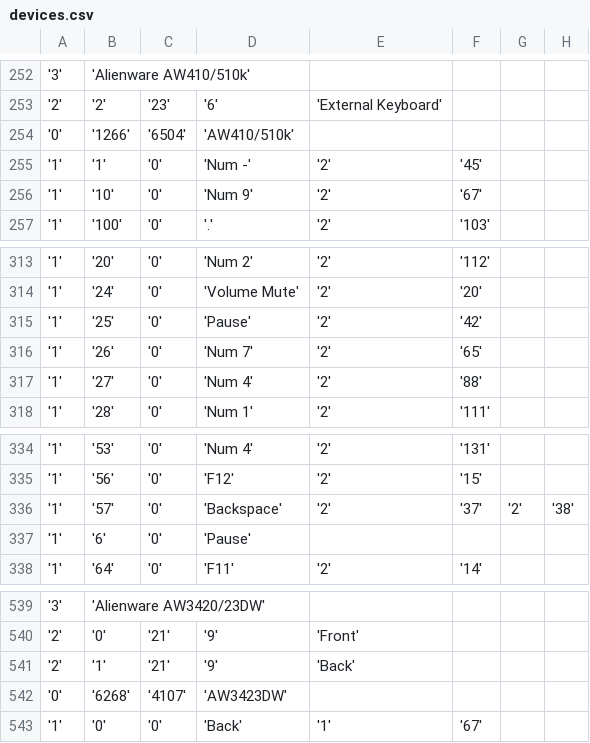
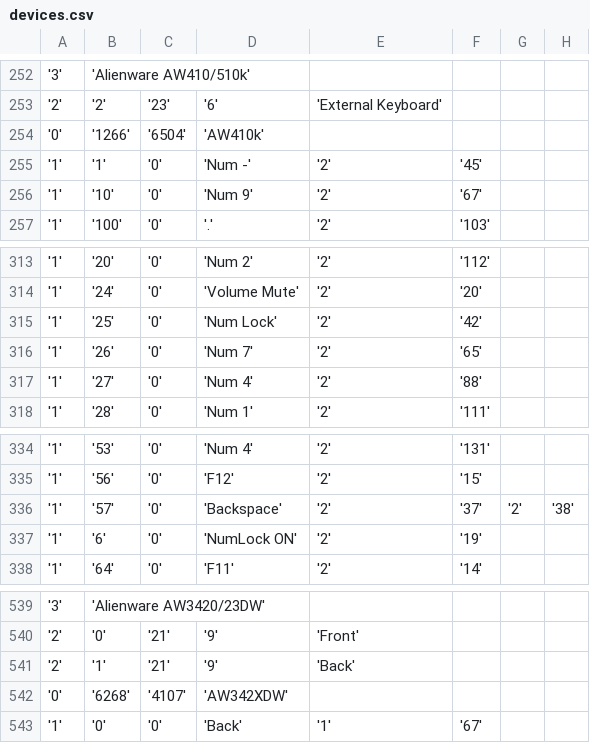
Before and after one commit to T-Troll/alienfx-tools, a CSV file: alienfx-gui/Mappings/devices.csv, drawn as a sheet; only a part is shown, gaps mark what is left out; the diff names each change by its address in the sheet, - before the commit and + after, or states it on an @@ line.

Commit message:
Light Device intit optimization, bugfixes.

```diff
--- a/alienfx-gui/Mappings/devices.csv
+++ b/alienfx-gui/Mappings/devices.csv
-D254: 'AW410/510k'
+D254: 'AW410k'
-D315: 'Pause'
+D315: 'Num Lock'
-D337: 'Pause'
+D337: 'NumLock ON'
-E337: (empty)
+E337: '2'
-F337: (empty)
+F337: '19'
-D542: 'AW3423DW'
+D542: 'AW342XDW'
```
Also changed, not shown: 12 other files.
